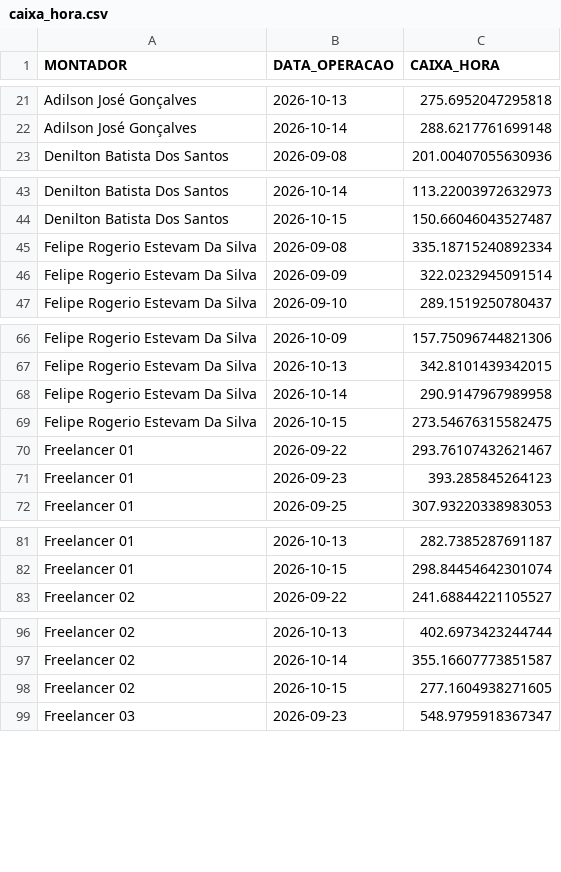
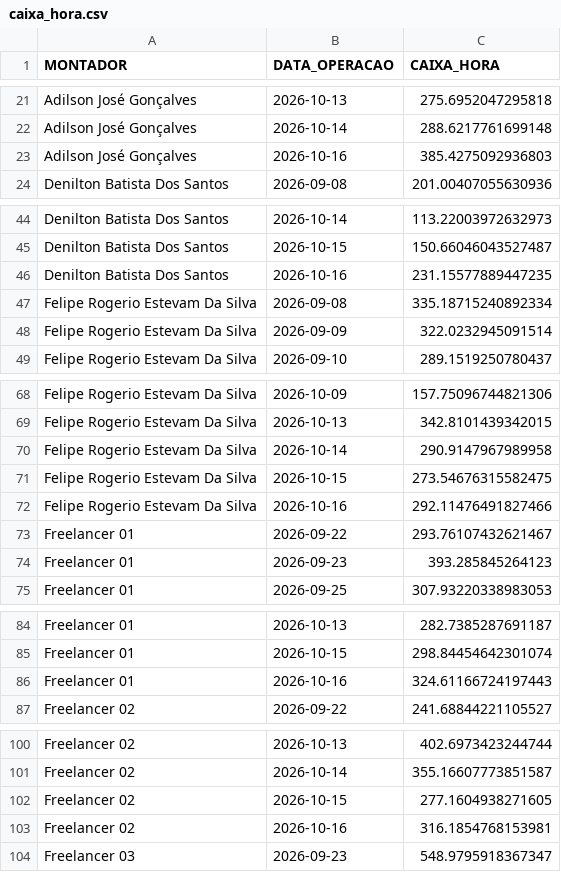
Before and after one commit to diogojfr/report-silvaleal-streamlit, a CSV file: data/caixa_hora.csv, drawn as a sheet; only a part is shown, gaps mark what is left out; the diff covers the shown part only.

```diff
--- a/data/caixa_hora.csv
+++ b/data/caixa_hora.csv
@@ -22,2 +22,3 @@ Adilson José Gonçalves,2026-10-13,275.6952047295818
 Adilson José Gonçalves,2026-10-14,288.6217761699148
+Adilson José Gonçalves,2026-10-16,385.4275092936803
 Denilton Batista Dos Santos,2026-09-08,201.00407055630936
@@ -44,2 +45,3 @@ Denilton Batista Dos Santos,2026-10-14,113.22003972632973
 Denilton Batista Dos Santos,2026-10-15,150.66046043527487
+Denilton Batista Dos Santos,2026-10-16,231.15577889447235
 Felipe Rogerio Estevam Da Silva ,2026-09-08,335.18715240892334
@@ -69,2 +71,3 @@ Felipe Rogerio Estevam Da Silva ,2026-10-14,290.9147967989958
 Felipe Rogerio Estevam Da Silva ,2026-10-15,273.54676315582475
+Felipe Rogerio Estevam Da Silva ,2026-10-16,292.11476491827466
 Freelancer 01,2026-09-22,293.76107432621467
@@ -82,2 +85,3 @@ Freelancer 01,2026-10-13,282.7385287691187
 Freelancer 01,2026-10-15,298.84454642301074
+Freelancer 01,2026-10-16,324.61166724197443
 Freelancer 02,2026-09-22,241.68844221105527
@@ -98,2 +102,3 @@ Freelancer 02,2026-10-14,355.16607773851587
 Freelancer 02,2026-10-15,277.1604938271605
+Freelancer 02,2026-10-16,316.1854768153981
 Freelancer 03,2026-09-23,548.9795918367347
```
Also changed, not shown: 7 added rows elsewhere in this file, data/tab_errors.csv, data/tab_horas_trabalhadas.csv, 9 other files.
